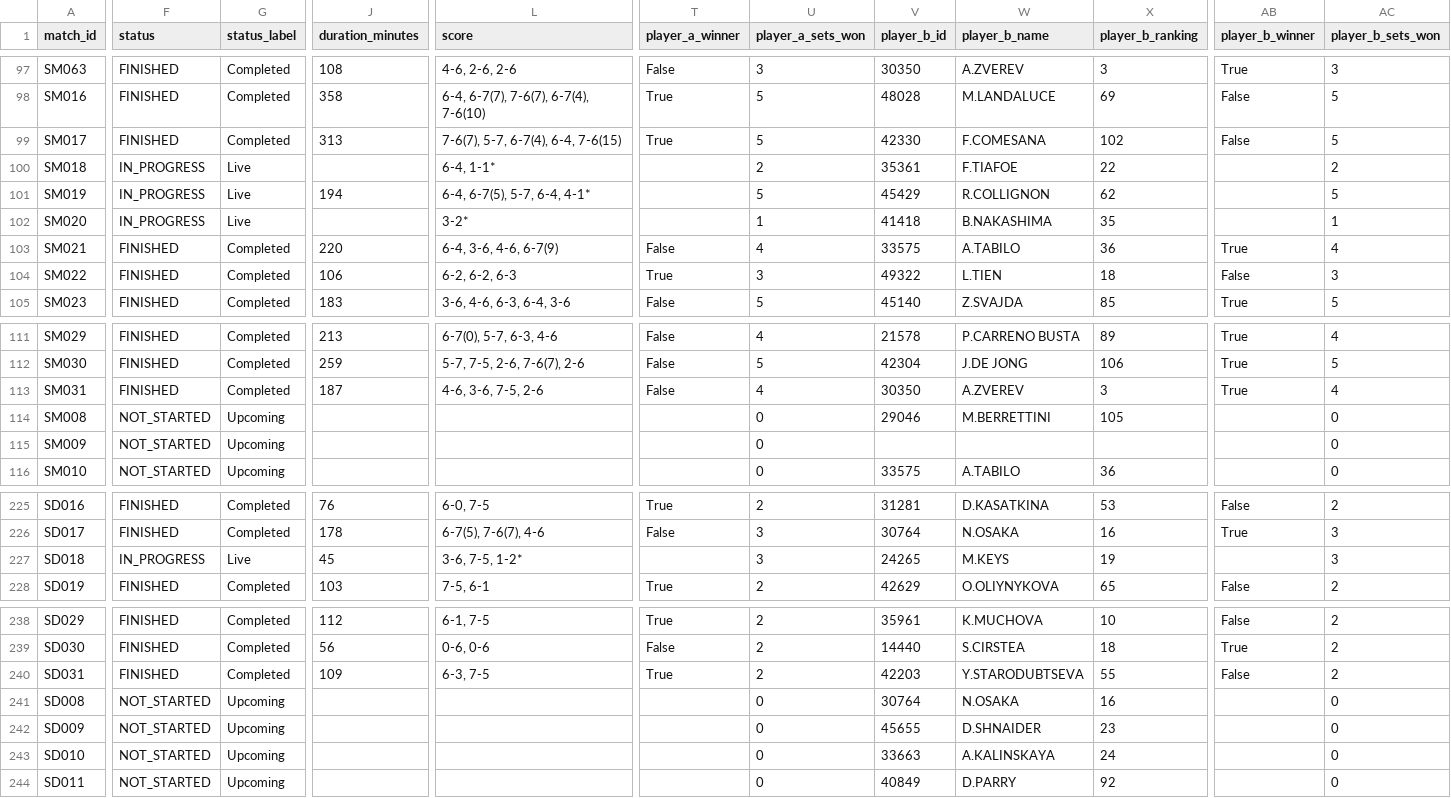
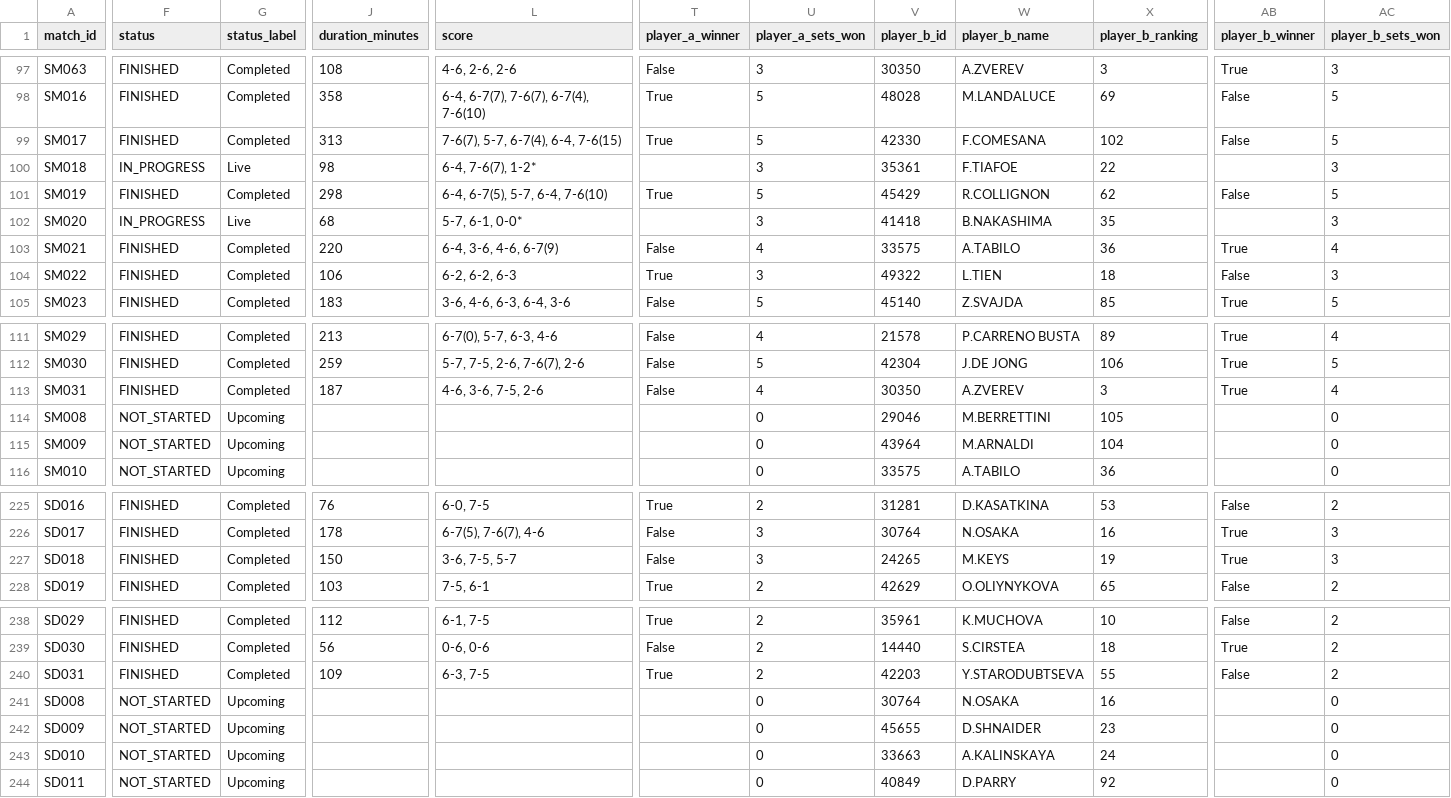
Before and after one commit to 3573b4n/roland-data-garros, a CSV file: data/matches.csv, drawn as a sheet; only a part is shown, gaps mark what is left out; the diff covers the shown part only; the diff names each change by its address in the sheet, - before the commit and + after, or states it on an @@ line.

```diff
--- a/data/matches.csv
+++ b/data/matches.csv
-J100 (duration_minutes): (empty)
+J100 (duration_minutes): 98
-L100 (score): 6-4, 1-1*
+L100 (score): 6-4, 7-6(7), 1-2*
-U100 (player_a_sets_won): 2
+U100 (player_a_sets_won): 3
-AC100 (player_b_sets_won): 2
+AC100 (player_b_sets_won): 3
-F101 (status): IN_PROGRESS
+F101 (status): FINISHED
-G101 (status_label): Live
+G101 (status_label): Completed
-J101 (duration_minutes): 194
+J101 (duration_minutes): 298
-L101 (score): 6-4, 6-7(5), 5-7, 6-4, 4-1*
+L101 (score): 6-4, 6-7(5), 5-7, 6-4, 7-6(10)
-T101 (player_a_winner): (empty)
+T101 (player_a_winner): True
-AB101 (player_b_winner): (empty)
+AB101 (player_b_winner): False
-J102 (duration_minutes): (empty)
+J102 (duration_minutes): 68
-L102 (score): 3-2*
+L102 (score): 5-7, 6-1, 0-0*
-U102 (player_a_sets_won): 1
+U102 (player_a_sets_won): 3
-AC102 (player_b_sets_won): 1
+AC102 (player_b_sets_won): 3
-V115 (player_b_id): (empty)
+V115 (player_b_id): 43964
-W115 (player_b_name): (empty)
+W115 (player_b_name): M.ARNALDI
-X115 (player_b_ranking): (empty)
+X115 (player_b_ranking): 104
-F227 (status): IN_PROGRESS
+F227 (status): FINISHED
-G227 (status_label): Live
+G227 (status_label): Completed
-J227 (duration_minutes): 45
+J227 (duration_minutes): 150
-L227 (score): 3-6, 7-5, 1-2*
+L227 (score): 3-6, 7-5, 5-7
-T227 (player_a_winner): (empty)
+T227 (player_a_winner): False
-AB227 (player_b_winner): (empty)
+AB227 (player_b_winner): True
```
Also changed, not shown: 6 edited cells elsewhere in this file, 1 other file.
